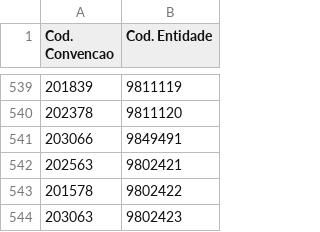
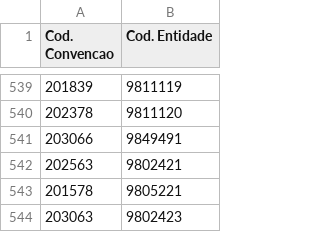
Before and after one commit to GilPereiraPT/Processos_SNC_AP, a CSV file: mapeamentos.csv, drawn as a sheet; only a part is shown, gaps mark what is left out.

Commit message:
Restore original content of mapeamentos.csv
Restored the original content of mapeamentos.csv after it was deleted.

```diff
--- a/mapeamentos.csv
+++ b/mapeamentos.csv
@@ -542,3 +542,3 @@ Cod. Convencao;Cod. Entidade
 202563;9802421
-201578;9802422
+201578;9805221
 203063;9802423
```
